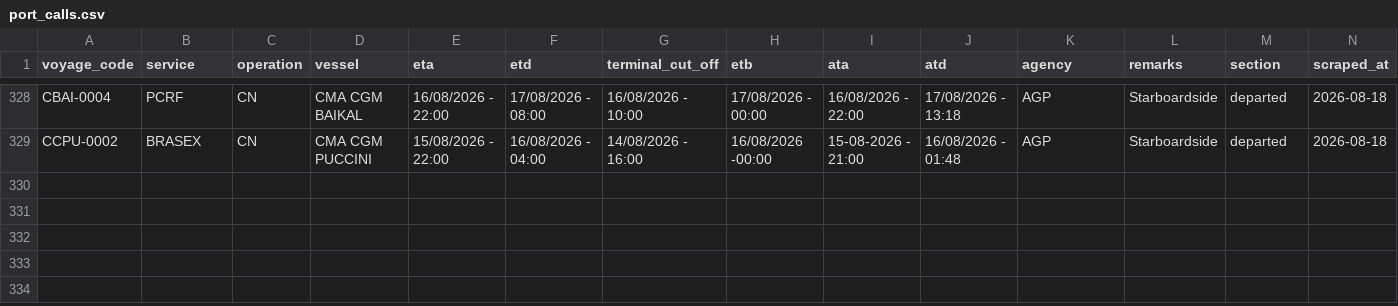
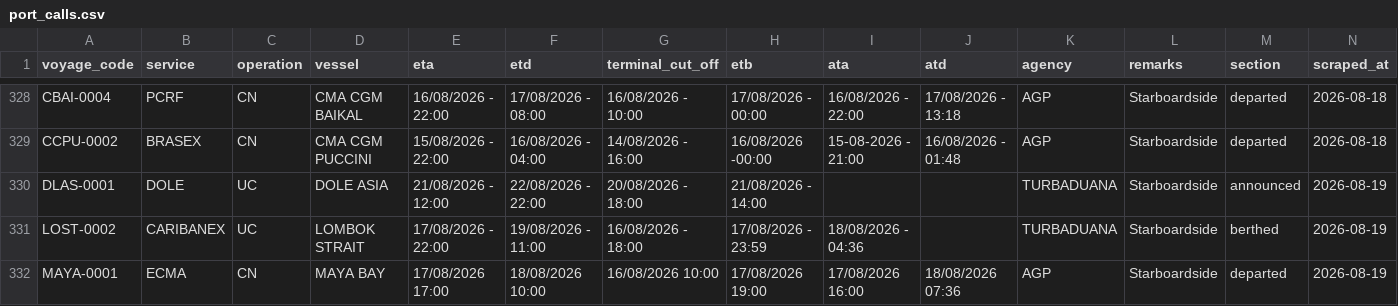
Before and after one commit to flocdr/port-monitor, a CSV file: data/port_calls.csv, drawn as a sheet; only a part is shown, gaps mark what is left out.

```diff
--- a/data/port_calls.csv
+++ b/data/port_calls.csv
@@ -329 +329,4 @@ CBAI-0004,PCRF,CN,CMA CGM BAIKAL,16/08/2026 - 22:00,17/08/2026 - 08:00,16/08/202
 CCPU-0002,BRASEX,CN,CMA CGM PUCCINI,15/08/2026 - 22:00,16/08/2026 - 04:00,14/08/2026 - 16:00,16/08/2026 -00:00,15-08-2026 - 21:00,16/08/2026 - 01:48,AGP,Starboardside,departed,2026-08-18
+DLAS-0001,DOLE,UC,DOLE ASIA,21/08/2026 - 12:00,22/08/2026 - 22:00,20/08/2026 - 18:00,21/08/2026 - 14:00,,,TURBADUANA,Starboardside,announced,2026-08-19
+LOST-0002,CARIBANEX,UC,LOMBOK  STRAIT,17/08/2026 - 22:00,19/08/2026 - 11:00,16/08/2026 - 18:00,17/08/2026 - 23:59,18/08/2026 - 04:36,,TURBADUANA,Starboardside,berthed,2026-08-19
+MAYA-0001,ECMA,CN,MAYA BAY,17/08/2026 17:00,18/08/2026 10:00,16/08/2026 10:00,17/08/2026 19:00,17/08/2026 16:00,18/08/2026 07:36,AGP,Starboardside,departed,2026-08-19
```
Also changed, not shown: 1 other file.
